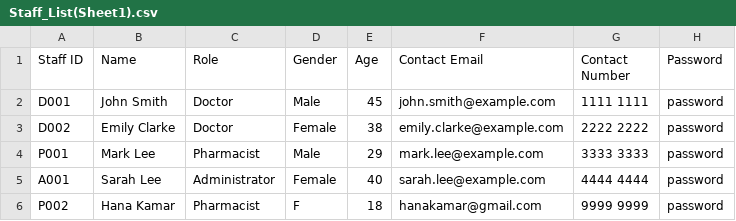
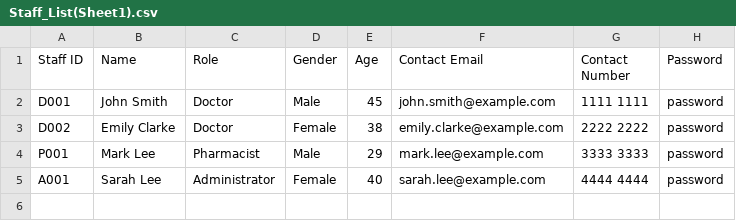
Before and after one commit to veerdosi/HMS, a CSV file: Data/Staff_List(Sheet1).csv, drawn as a sheet.

```diff
--- a/Data/Staff_List(Sheet1).csv
+++ b/Data/Staff_List(Sheet1).csv
@@ -5,2 +5 @@ P001,Mark Lee,Pharmacist,Male,29,mark.lee@example.com,3333 3333,password
 A001,Sarah Lee,Administrator,Female,40,sarah.lee@example.com,4444 4444,password
-P002,Hana Kamar,Pharmacist,F,18,hanakamar@gmail.com,9999 9999,password
```
Also changed, not shown: 5 other files.
